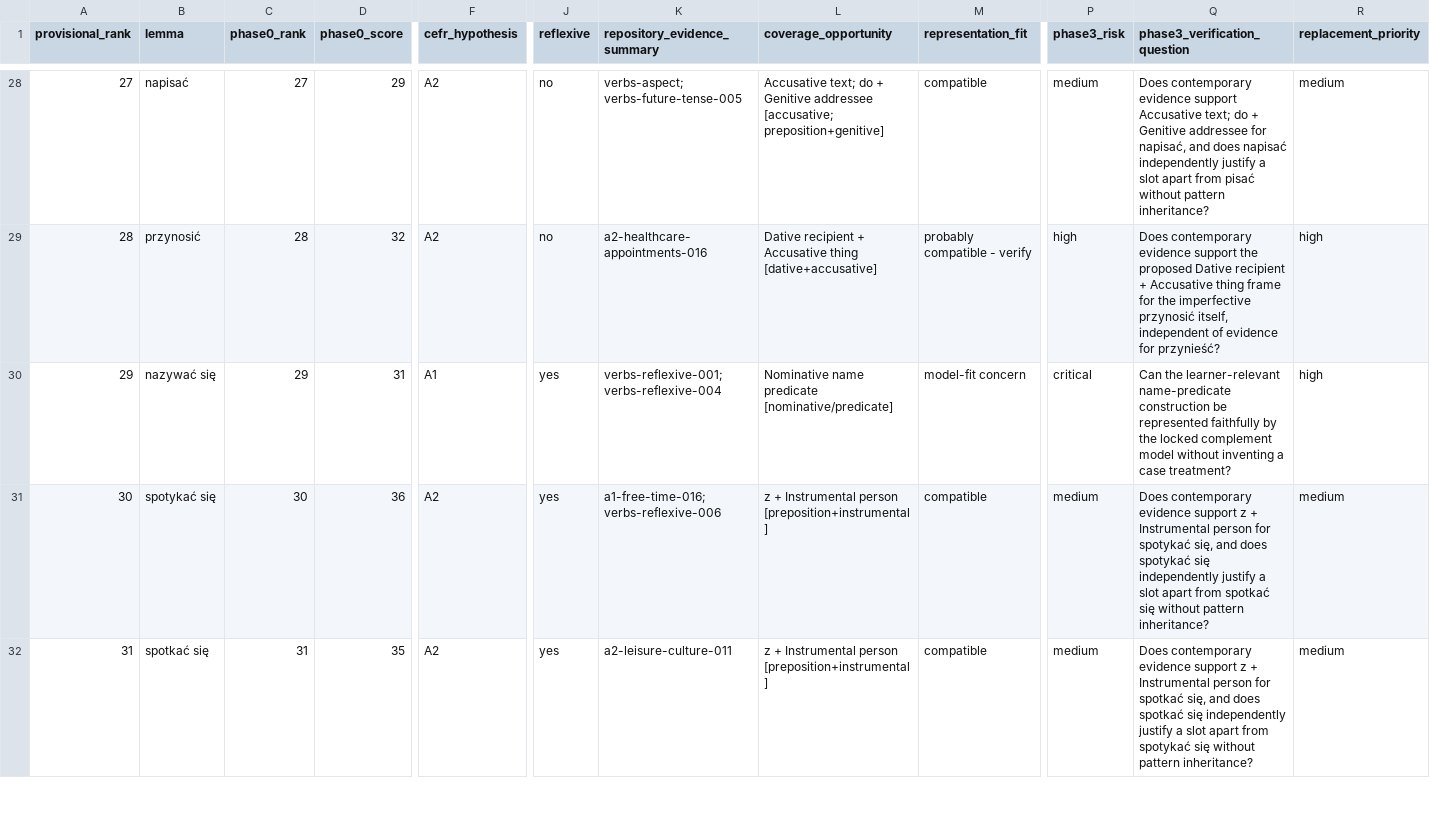
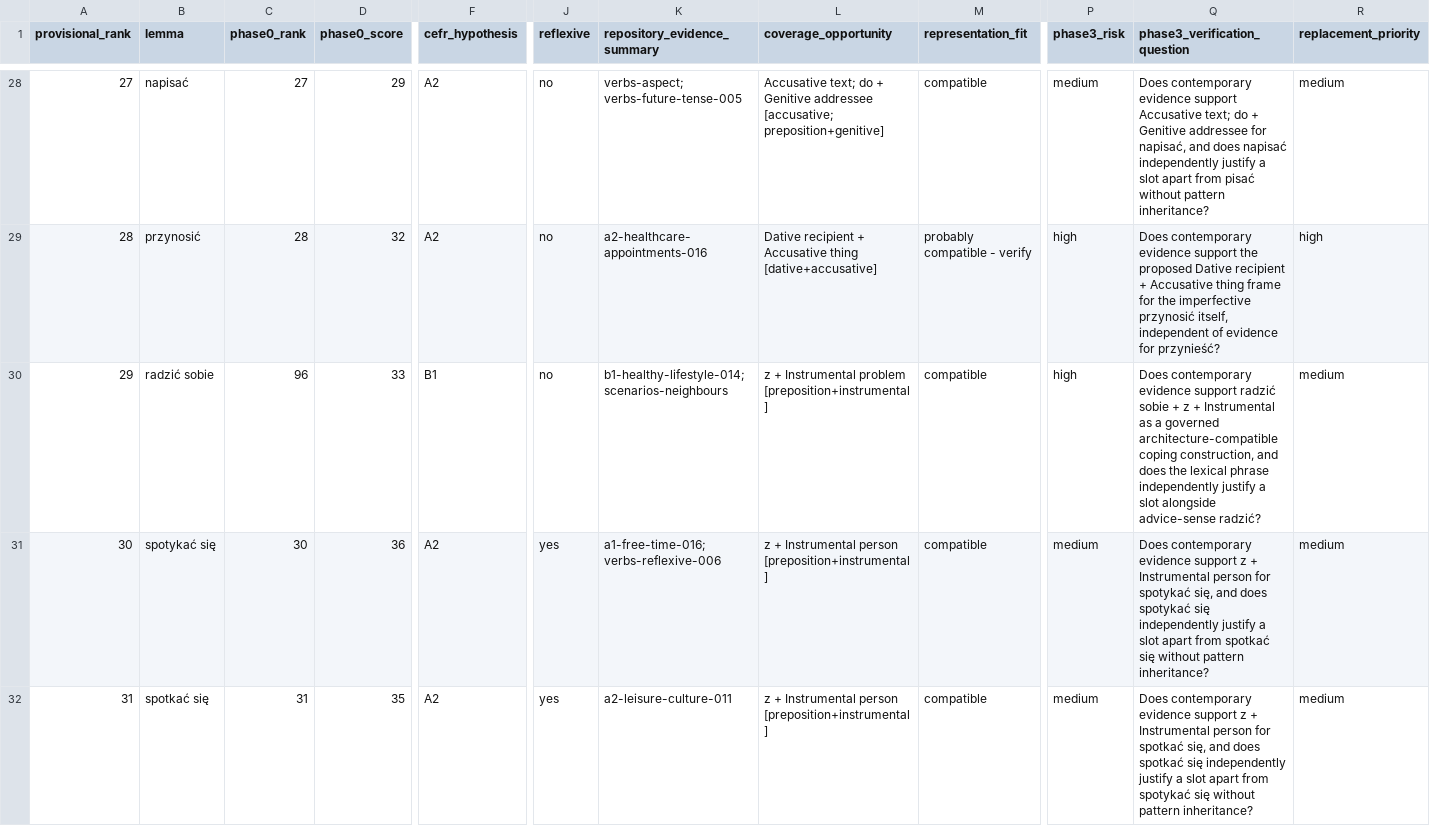
Before and after one commit to kgordadze-lang/polishflashcards, a CSV file: reports/priority-8-phase-2-shortlist.csv, drawn as a sheet; only a part is shown, gaps mark what is left out; the diff covers the shown part only; the diff names each change by its address in the sheet, - before the commit and + after, or states it on an @@ line.

Commit message:
Refine Priority 8 Phase 2 representation-fit gate

```diff
--- a/reports/priority-8-phase-2-shortlist.csv
+++ b/reports/priority-8-phase-2-shortlist.csv
-B30 (lemma): nazywać się
+B30 (lemma): radzić sobie
-C30 (phase0_rank): 29
+C30 (phase0_rank): 96
-D30 (phase0_score): 31
+D30 (phase0_score): 33
-F30 (cefr_hypothesis): A1
+F30 (cefr_hypothesis): B1
-J30 (reflexive): yes
+J30 (reflexive): no
-K30 (repository_evidence_summary): verbs-reflexive-001; verbs-reflexive-004
+K30 (repository_evidence_summary): b1-healthy-lifestyle-014; scenarios-neighbours
-L30 (coverage_opportunity): Nominative name predicate [nominative/predicate]
+L30 (coverage_opportunity): z + Instrumental problem [preposition+instrumental]
-M30 (representation_fit): model-fit concern
+M30 (representation_fit): compatible
-P30 (phase3_risk): critical
+P30 (phase3_risk): high
-Q30 (phase3_verification_question): Can the learner-relevant name-predicate construction be represented faithfully by the locked complement model without inventing a case treatment?
+Q30 (phase3_verification_question): Does contemporary evidence support radzić sobie + z + Instrumental as a governed architecture-compatible coping construction, and does the lexical phrase independently justify a slot alongside advice-sense radzić?
-R30 (replacement_priority): high
+R30 (replacement_priority): medium
```
Also changed, not shown: 1 edited cell elsewhere in this file, reports/priority-8-phase-2-phase3-verification-queue.csv, 10 other files.
